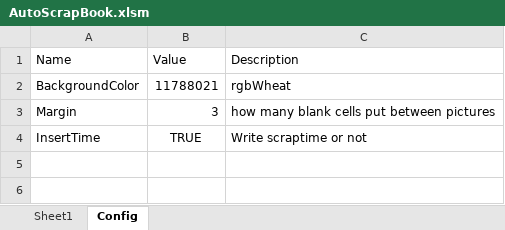
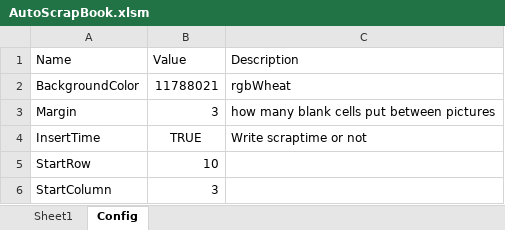
Before and after one commit to thom-jp/AutoScrapBook, an Excel workbook: bin/AutoScrapBook.xlsm, sheet Config, drawn as a sheet; values as stored, in another font and other column widths than the file's, no borders; the diff names each change by its address in the sheet, - before the commit and + after, or states it on an @@ line.

Commit message:
Add StartCell at Config

```diff
--- a/bin/AutoScrapBook.xlsm (sheet Config)
+++ b/bin/AutoScrapBook.xlsm (sheet Config)
+row 5: StartRow | 10
+row 6: StartColumn | 3
```
Also changed, not shown: 3 other files.
